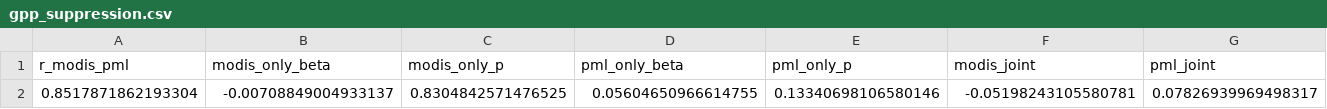
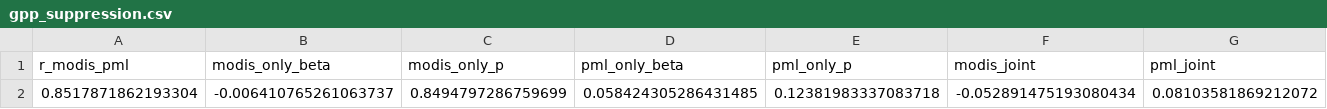
Before and after one commit to dhchoi9107/NEON_Resilience, a CSV file: NEON_v2/papers/UNIFIED/results/O0_framework/gpp_suppression.csv, drawn as a sheet; only a part is shown; removed rows and columns are numbered as before the commit, all else as after; rows hold the shown columns only; the diff names each change by its address in the sheet, - before the commit and + after, or states it on an @@ line.

```diff
--- a/NEON_v2/papers/UNIFIED/results/O0_framework/gpp_suppression.csv
+++ b/NEON_v2/papers/UNIFIED/results/O0_framework/gpp_suppression.csv
-row 2: 0.8517871862193304 | -0.00708849004933137 | 0.8304842571476525 | 0.05604650966614755 | 0.13340698106580146 | -0.05198243105580781 | 0.07826939969498317
+row 2: 0.8517871862193304 | -0.006410765261063737 | 0.8494797286759699 | 0.058424305286431485 | 0.12381983337083718 | -0.052891475193080434 | 0.08103581869212072
```
Also changed, not shown: NEON_v2/data/lidar_pooled_predictors_26.csv, NEON_v2/papers/UNIFIED/results/O0_framework/climate_nested_compare.csv, 16 other files.
